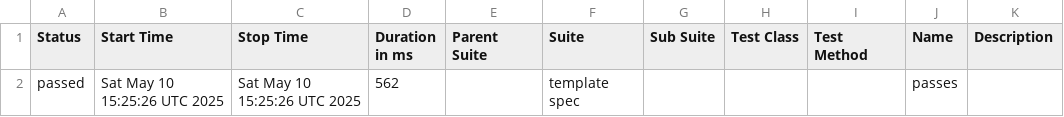
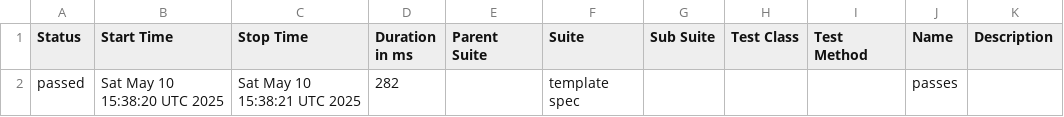
Before and after one commit to devsrihari4/cypress-parallel-new, a CSV file: data/suites.csv, drawn as a sheet.

```diff
--- a/data/suites.csv
+++ b/data/suites.csv
@@ -1,2 +1,2 @@
 "Status","Start Time","Stop Time","Duration in ms","Parent Suite","Suite","Sub Suite","Test Class","Test Method","Name","Description"
-"passed","Sat May 10 15:25:26 UTC 2025","Sat May 10 15:25:26 UTC 2025","562","","template spec","","","","passes",""
+"passed","Sat May 10 15:38:20 UTC 2025","Sat May 10 15:38:21 UTC 2025","282","","template spec","","","","passes",""
```
Also changed, not shown: 22 other files.
